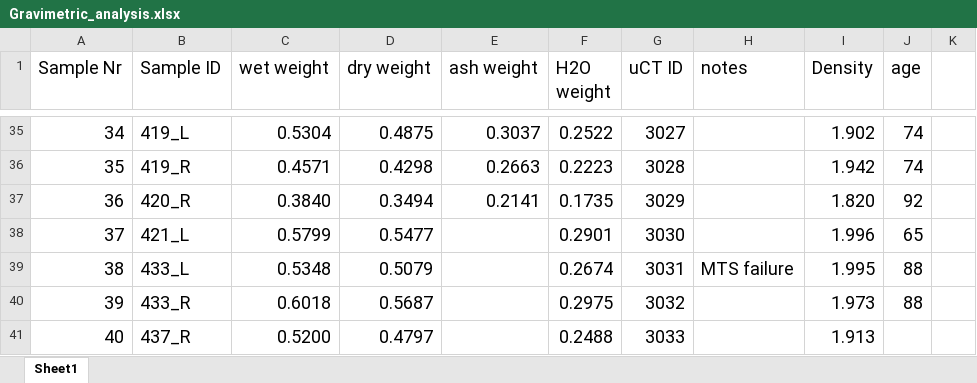
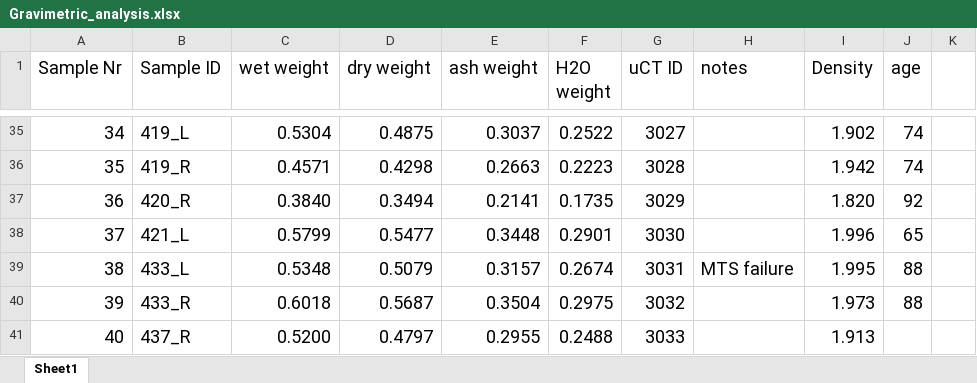
Before and after one commit to MathieuSm/FEMCOL, an Excel workbook: 02_Data/03_Scale/Gravimetric_analysis.xlsx, sheet Sheet1, drawn as a sheet; only a part is shown, gaps mark what is left out; values as stored, in another font and other column widths than the file's, no borders; the diff names each change by its address in the sheet, - before the commit and + after, or states it on an @@ line.

Commit message:
add last 4 ashing values for samples 37-40

```diff
--- a/02_Data/03_Scale/Gravimetric_analysis.xlsx (sheet Sheet1)
+++ b/02_Data/03_Scale/Gravimetric_analysis.xlsx (sheet Sheet1)
-E38 (ash weight): (empty)
+E38 (ash weight): 0.3448
-E39 (ash weight): (empty)
+E39 (ash weight): 0.3157
-E40 (ash weight): (empty)
+E40 (ash weight): 0.3504
-E41 (ash weight): (empty)
+E41 (ash weight): 0.2955
```
